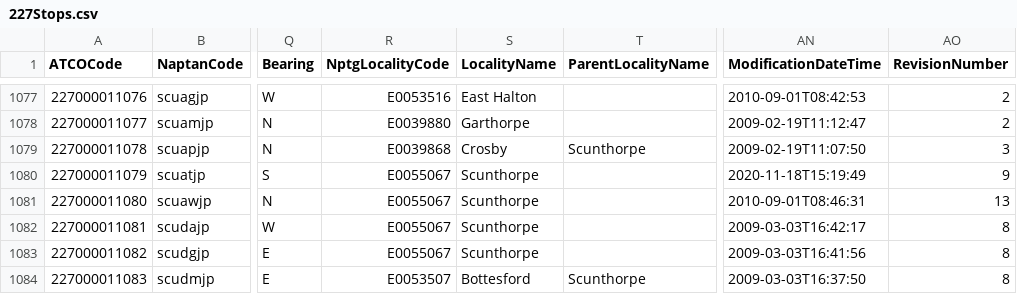
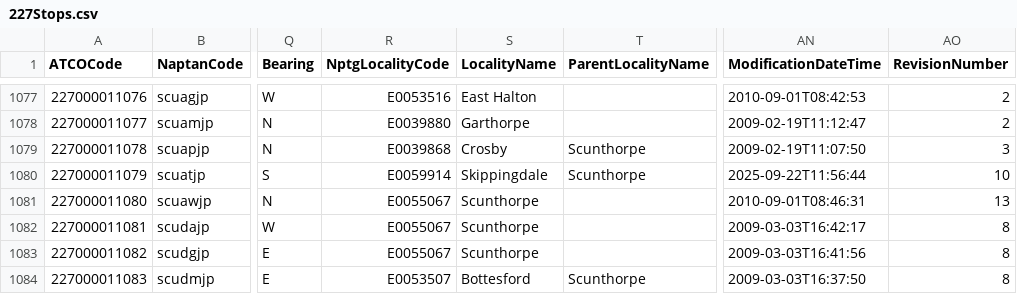
Before and after one commit to ldjb/naptan-nptg-history, a CSV file: 227Stops.csv, drawn as a sheet; only a part is shown, gaps mark what is left out; the diff names each change by its address in the sheet, - before the commit and + after, or states it on an @@ line.

```diff
--- a/227Stops.csv
+++ b/227Stops.csv
-R1080 (NptgLocalityCode): E0055067
+R1080 (NptgLocalityCode): E0059914
-S1080 (LocalityName): Scunthorpe
+S1080 (LocalityName): Skippingdale
-T1080 (ParentLocalityName): (empty)
+T1080 (ParentLocalityName): Scunthorpe
-AN1080 (ModificationDateTime): 2020-11-18T15:19:49
+AN1080 (ModificationDateTime): 2025-09-22T11:56:44
-AO1080 (RevisionNumber): 9
+AO1080 (RevisionNumber): 10
```
Also changed, not shown: 258Stops.csv, 359Stops.csv, 21 other files.
